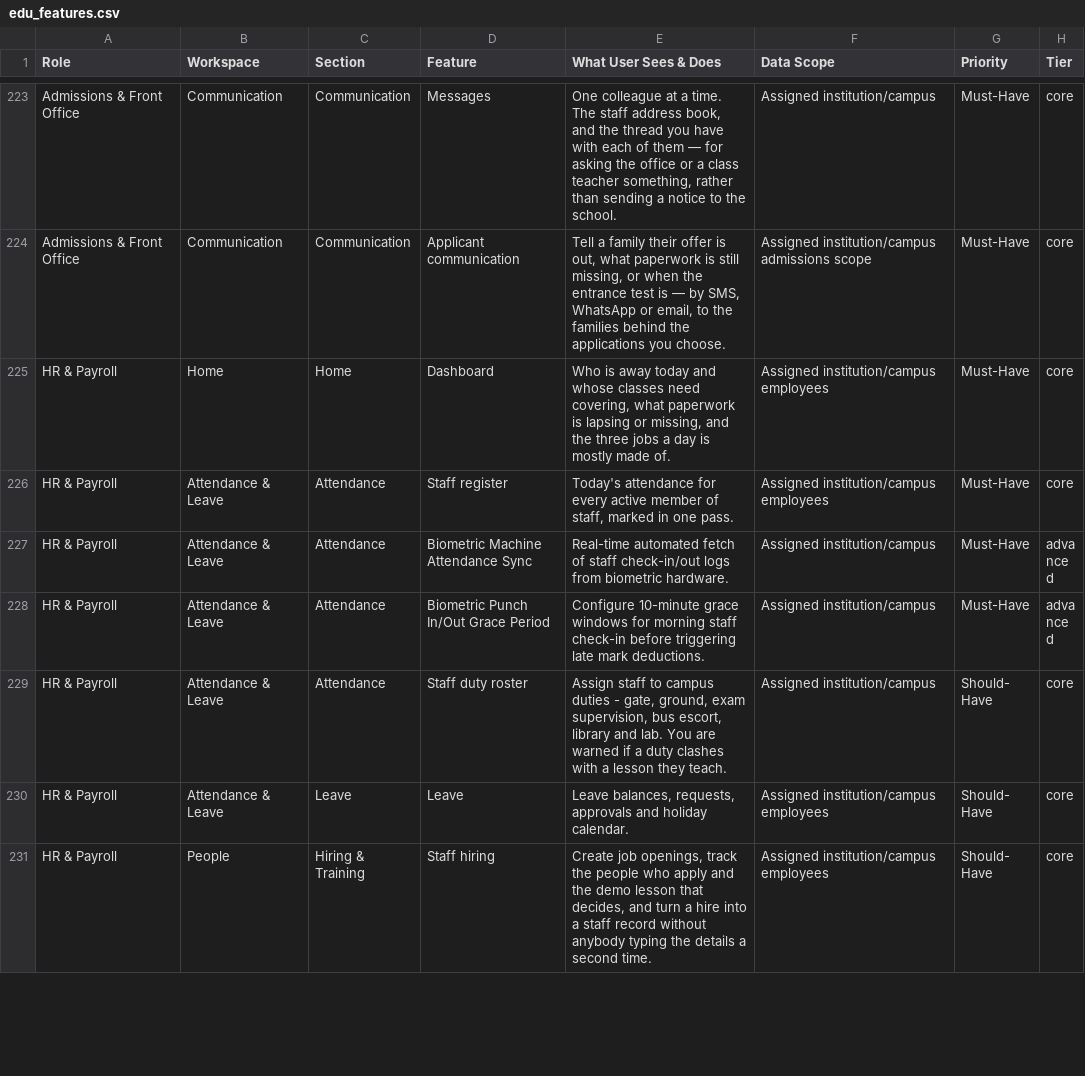
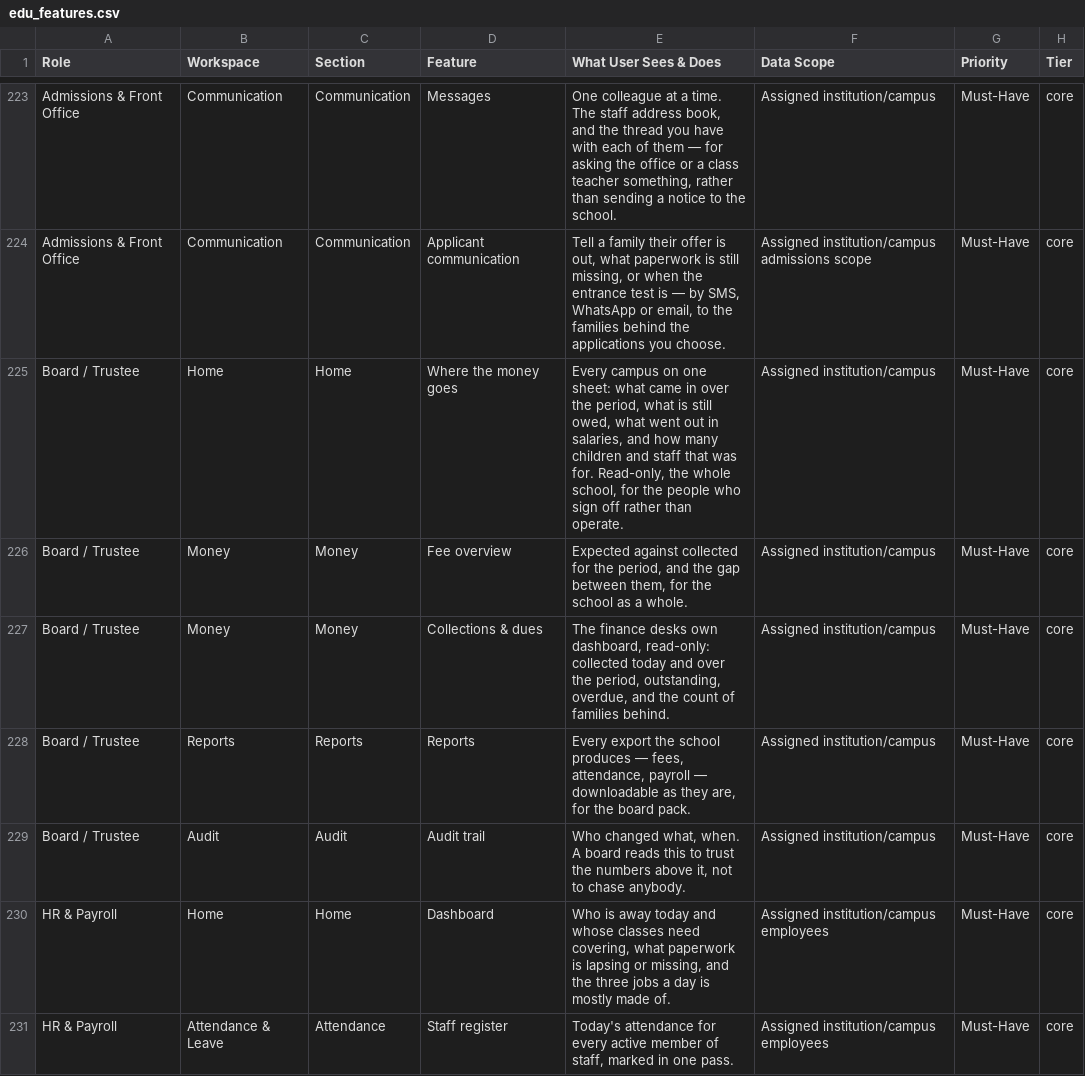
Before and after one commit to infovivencia2026-debug/temp_sch_erp-, a CSV file: docs/edu_features.csv, drawn as a sheet; only a part is shown, gaps mark what is left out; the shorter side is filled out with more unchanged rows; the diff names each change by its address in the sheet, - before the commit and + after, or states it on an @@ line.

```diff
--- a/docs/edu_features.csv
+++ b/docs/edu_features.csv
+row 225: Board / Trustee | Home | Home | Where the money goes | Every campus on one sheet: what came in over the period, what is still owed, what went out in salaries, and how many children and staff that was for. Read-only, the whole school, for the people who sign off rather than operate. | Assigned institution/campus | Must-Have | core
+row 226: Board / Trustee | Money | Money | Fee overview | Expected against collected for the period, and the gap between them, for the school as a whole. | Assigned institution/campus | Must-Have | core
+row 227: Board / Trustee | Money | Money | Collections & dues | The finance desks own dashboard, read-only: collected today and over the period, outstanding, overdue, and the count of families behind. | Assigned institution/campus | Must-Have | core
+row 228: Board / Trustee | Reports | Reports | Reports | Every export the school produces — fees, attendance, payroll — downloadable as they are, for the board pack. | Assigned institution/campus | Must-Have | core
+row 229: Board / Trustee | Audit | Audit | Audit trail | Who changed what, when. A board reads this to trust the numbers above it, not to chase anybody. | Assigned institution/campus | Must-Have | core
```
Also changed, not shown: 11 other files.
